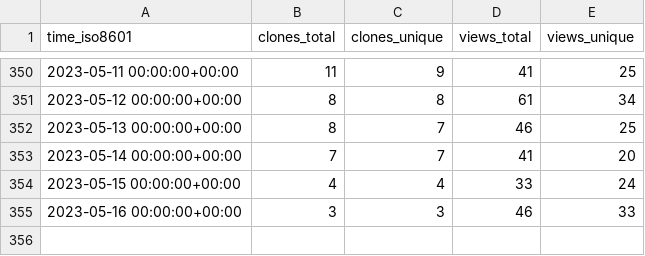
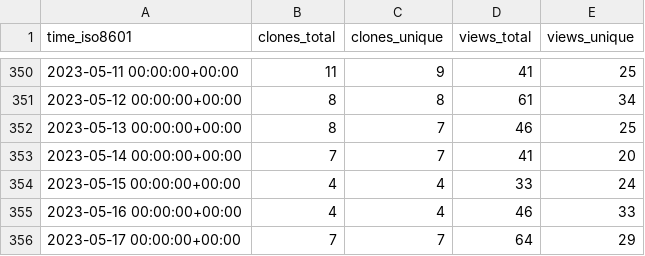
Before and after one commit to ineedhacksforrobloxgames/email-nuker, a CSV file: bagarrattaa/email-nuker/ghrs-data/views_clones_aggregate.csv, drawn as a sheet; only a part is shown, gaps mark what is left out.

```diff
--- a/bagarrattaa/email-nuker/ghrs-data/views_clones_aggregate.csv
+++ b/bagarrattaa/email-nuker/ghrs-data/views_clones_aggregate.csv
@@ -354,2 +354,3 @@ time_iso8601,clones_total,clones_unique,views_total,views_unique
 2023-05-15 00:00:00+00:00,4,4,33,24
-2023-05-16 00:00:00+00:00,3,3,46,33
+2023-05-16 00:00:00+00:00,4,4,46,33
+2023-05-17 00:00:00+00:00,7,7,64,29
```
Also changed, not shown: 1 other file.
